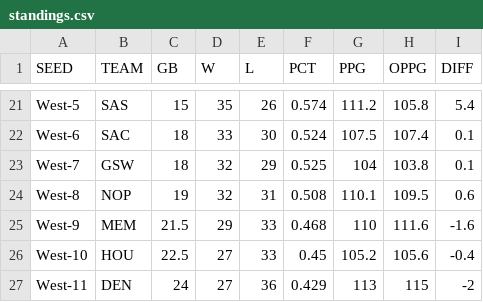
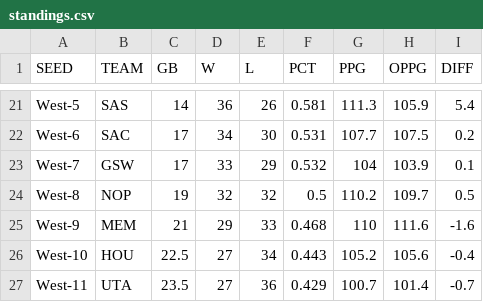
Before and after one commit to bshk93/nothing-but-stats, a CSV file: files/standings.csv, drawn as a sheet; only a part is shown, gaps mark what is left out; the diff covers the shown part only; the diff names each change by its address in the sheet, - before the commit and + after, or states it on an @@ line.

```diff
--- a/files/standings.csv
+++ b/files/standings.csv
-C21 (GB): 15
+C21 (GB): 14
-D21 (W): 35
+D21 (W): 36
-F21 (PCT): 0.574
+F21 (PCT): 0.581
-G21 (PPG): 111.2
+G21 (PPG): 111.3
-H21 (OPPG): 105.8
+H21 (OPPG): 105.9
-C22:C23 (GB): 18
+C22:C23 (GB): 17
-D22 (W): 33
+D22 (W): 34
-F22 (PCT): 0.524
+F22 (PCT): 0.531
-G22 (PPG): 107.5
+G22 (PPG): 107.7
-H22 (OPPG): 107.4
+H22 (OPPG): 107.5
-I22 (DIFF): 0.1
+I22 (DIFF): 0.2
-D23 (W): 32
+D23 (W): 33
-F23 (PCT): 0.525
+F23 (PCT): 0.532
-H23 (OPPG): 103.8
+H23 (OPPG): 103.9
-E24 (L): 31
+E24 (L): 32
-F24 (PCT): 0.508
+F24 (PCT): 0.5
-G24 (PPG): 110.1
+G24 (PPG): 110.2
-H24 (OPPG): 109.5
+H24 (OPPG): 109.7
-I24 (DIFF): 0.6
+I24 (DIFF): 0.5
-C25 (GB): 21.5
+C25 (GB): 21
-E26 (L): 33
+E26 (L): 34
-F26 (PCT): 0.45
+F26 (PCT): 0.443
-B27 (TEAM): DEN
+B27 (TEAM): UTA
-C27 (GB): 24
+C27 (GB): 23.5
-G27 (PPG): 113
+G27 (PPG): 100.7
-H27 (OPPG): 115
+H27 (OPPG): 101.4
-I27 (DIFF): -2
+I27 (DIFF): -0.7
```
Also changed, not shown: 77 edited cells elsewhere in this file, 11 other files.
